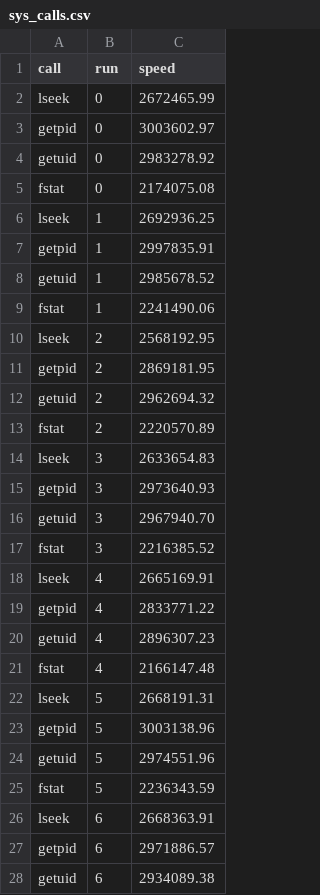
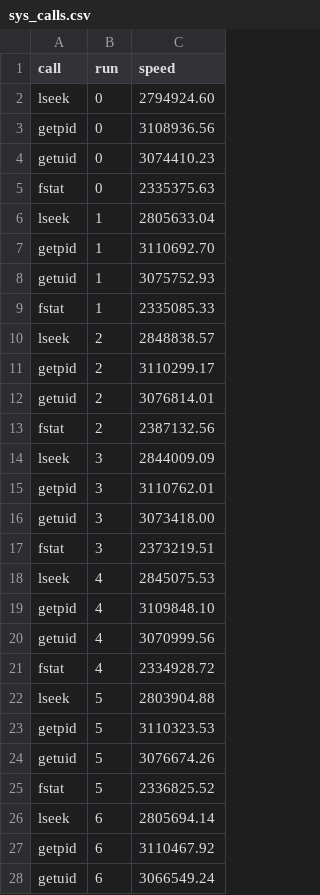
Before and after one commit to DanielKerrigan/os-final, a CSV file: results/sys_calls.csv, drawn as a sheet; only a part is shown; the diff covers the shown part only.

```diff
--- a/results/sys_calls.csv
+++ b/results/sys_calls.csv
@@ -1,28 +1,28 @@
 call,run,speed
-lseek,0,2672465.99
-getpid,0,3003602.97
-getuid,0,2983278.92
-fstat,0,2174075.08
-lseek,1,2692936.25
-getpid,1,2997835.91
-getuid,1,2985678.52
-fstat,1,2241490.06
-lseek,2,2568192.95
-getpid,2,2869181.95
-getuid,2,2962694.32
-fstat,2,2220570.89
-lseek,3,2633654.83
-getpid,3,2973640.93
-getuid,3,2967940.70
-fstat,3,2216385.52
-lseek,4,2665169.91
-getpid,4,2833771.22
-getuid,4,2896307.23
-fstat,4,2166147.48
-lseek,5,2668191.31
-getpid,5,3003138.96
-getuid,5,2974551.96
-fstat,5,2236343.59
-lseek,6,2668363.91
-getpid,6,2971886.57
-getuid,6,2934089.38
+lseek,0,2794924.60
+getpid,0,3108936.56
+getuid,0,3074410.23
+fstat,0,2335375.63
+lseek,1,2805633.04
+getpid,1,3110692.70
+getuid,1,3075752.93
+fstat,1,2335085.33
+lseek,2,2848838.57
+getpid,2,3110299.17
+getuid,2,3076814.01
+fstat,2,2387132.56
+lseek,3,2844009.09
+getpid,3,3110762.01
+getuid,3,3073418.00
+fstat,3,2373219.51
+lseek,4,2845075.53
+getpid,4,3109848.10
+getuid,4,3070999.56
+fstat,4,2334928.72
+lseek,5,2803904.88
+getpid,5,3110323.53
+getuid,5,3076674.26
+fstat,5,2336825.52
+lseek,6,2805694.14
+getpid,6,3110467.92
+getuid,6,3066549.24
```
Also changed, not shown: 13 edited cells elsewhere in this file, results/perf_cache.csv, results/perf_cache_threads.csv, 2 other files.
